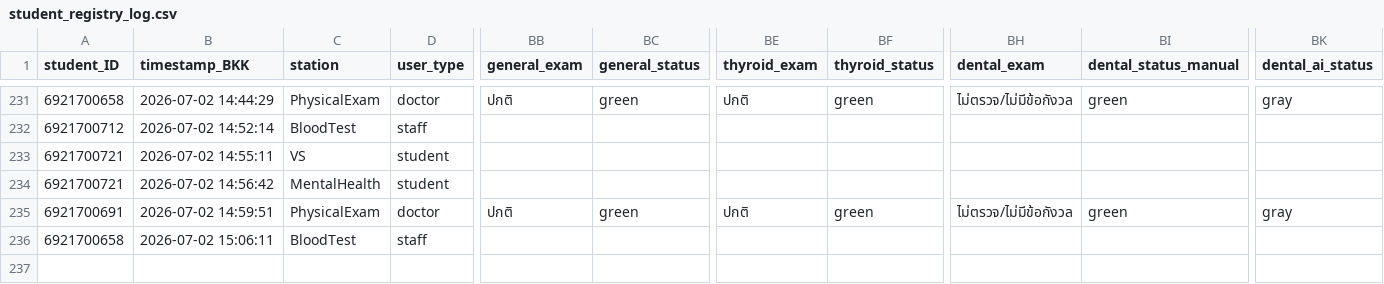
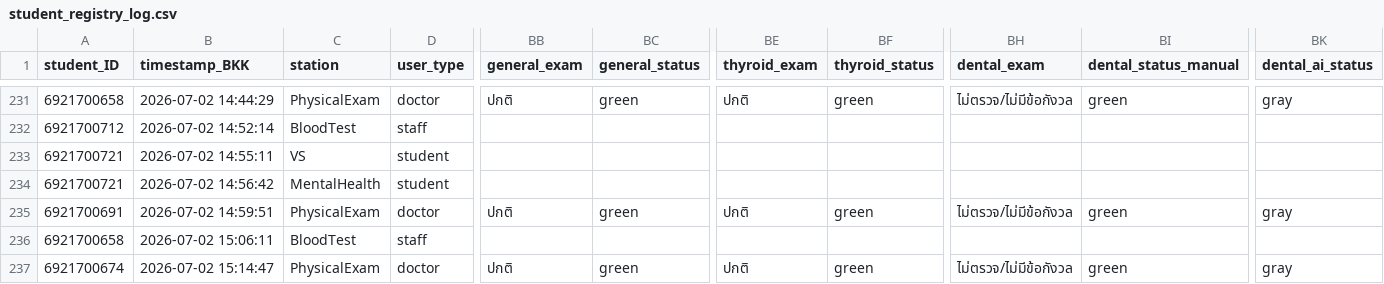
Before and after one commit to PythonianSt/PE2026, a CSV file: student_registry_log.csv, drawn as a sheet; only a part is shown, gaps mark what is left out; rows hold the shown columns only; the diff names each change by its address in the sheet, - before the commit and + after, or states it on an @@ line.

Commit message:
Append PhysicalExam data 2026-07-02 15:14:47

```diff
--- a/student_registry_log.csv
+++ b/student_registry_log.csv
+row 237: 6921700674 | 2026-07-02 15:14:47 | PhysicalExam | doctor | ปกติ | green | ปกติ | green | ไม่ตรวจ/ไม่มีข้อกังวล | green | gray
```
